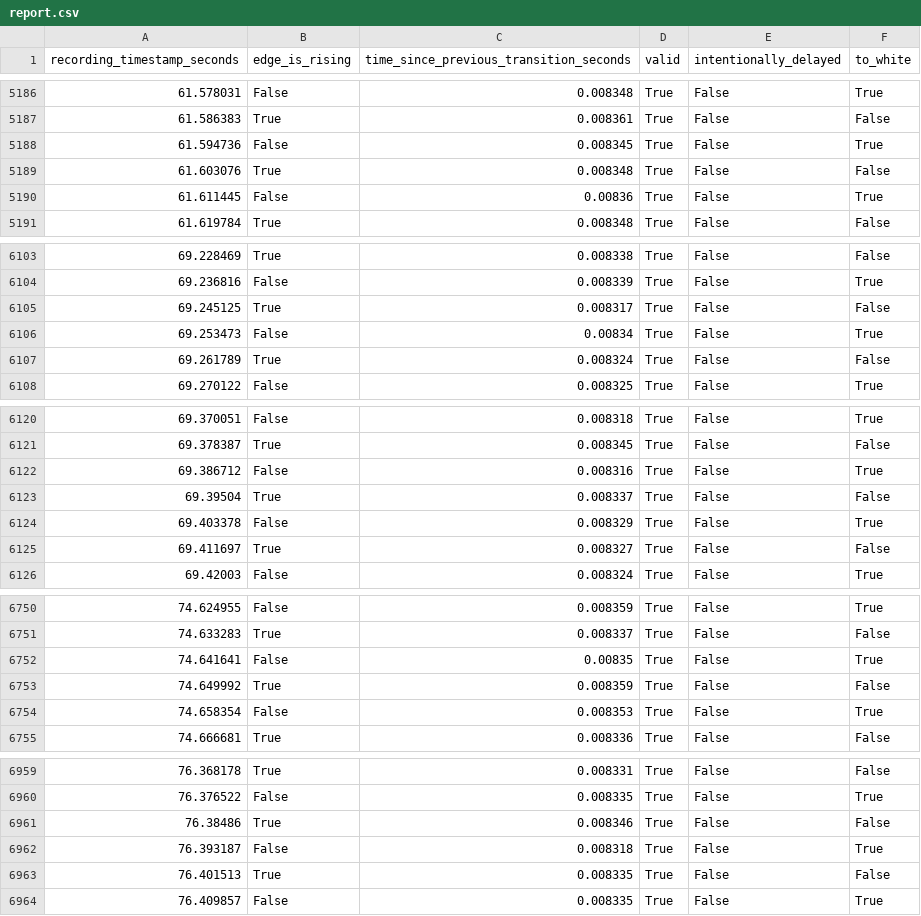
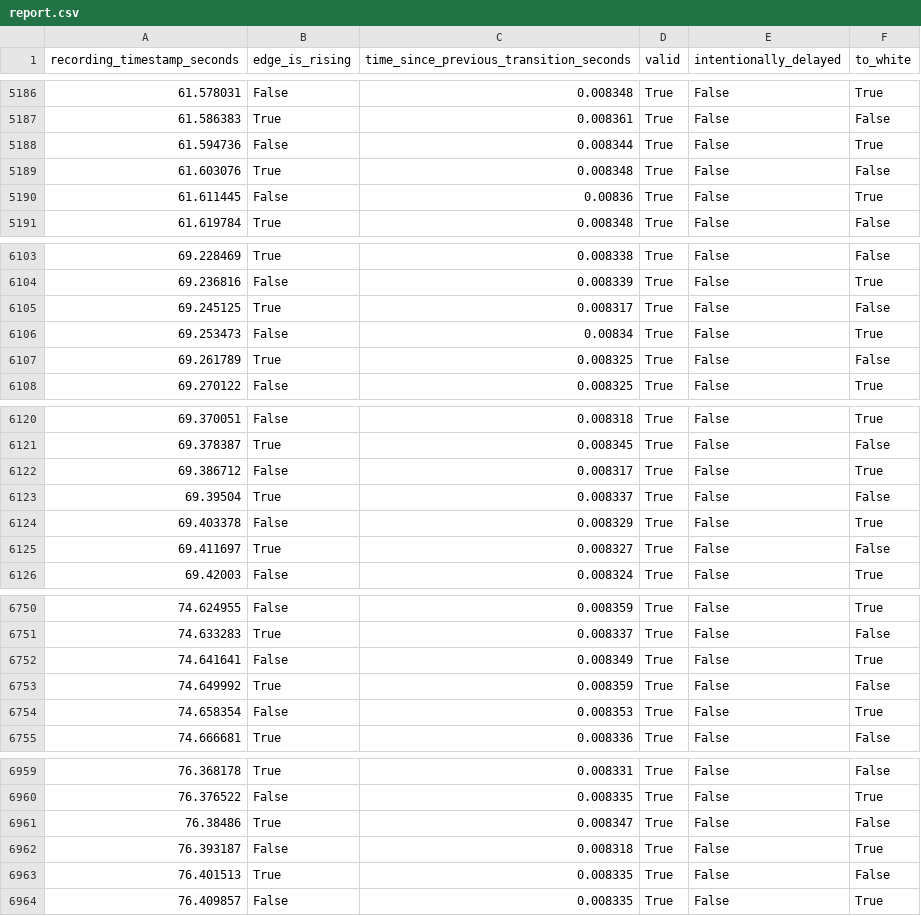
Before and after one commit to dechamps/videojitter, a CSV file: videojitter_test/cases/lg_119p_lowbrightness/test_output/report.csv, drawn as a sheet; only a part is shown, gaps mark what is left out; the diff covers the shown part only.

```diff
--- a/videojitter_test/cases/lg_119p_lowbrightness/test_output/report.csv
+++ b/videojitter_test/cases/lg_119p_lowbrightness/test_output/report.csv
@@ -5187,3 +5187,3 @@ recording_timestamp_seconds,edge_is_rising,time_since_previous_transition_second
 61.586383,True,0.008361,True,False,False
-61.594736,False,0.008345,True,False,True
+61.594736,False,0.008344,True,False,True
 61.603076,True,0.008348,True,False,False
@@ -6106,3 +6106,3 @@ recording_timestamp_seconds,edge_is_rising,time_since_previous_transition_second
 69.253473,False,0.00834,True,False,True
-69.261789,True,0.008324,True,False,False
+69.261789,True,0.008325,True,False,False
 69.270122,False,0.008325,True,False,True
@@ -6121,3 +6121,3 @@ recording_timestamp_seconds,edge_is_rising,time_since_previous_transition_second
 69.378387,True,0.008345,True,False,False
-69.386712,False,0.008316,True,False,True
+69.386712,False,0.008317,True,False,True
 69.39504,True,0.008337,True,False,False
@@ -6751,3 +6751,3 @@ recording_timestamp_seconds,edge_is_rising,time_since_previous_transition_second
 74.633283,True,0.008337,True,False,False
-74.641641,False,0.00835,True,False,True
+74.641641,False,0.008349,True,False,True
 74.649992,True,0.008359,True,False,False
@@ -6960,3 +6960,3 @@ recording_timestamp_seconds,edge_is_rising,time_since_previous_transition_second
 76.376522,False,0.008335,True,False,True
-76.38486,True,0.008346,True,False,False
+76.38486,True,0.008347,True,False,False
 76.393187,False,0.008318,True,False,True
```
Also changed, not shown: 5 edited cells elsewhere in this file, videojitter_test/cases/lg_119p_blackpadding/test_output/report.csv, videojitter_test/cases/lg_119p_whitepadding/test_output/report.csv, 27 other files.
